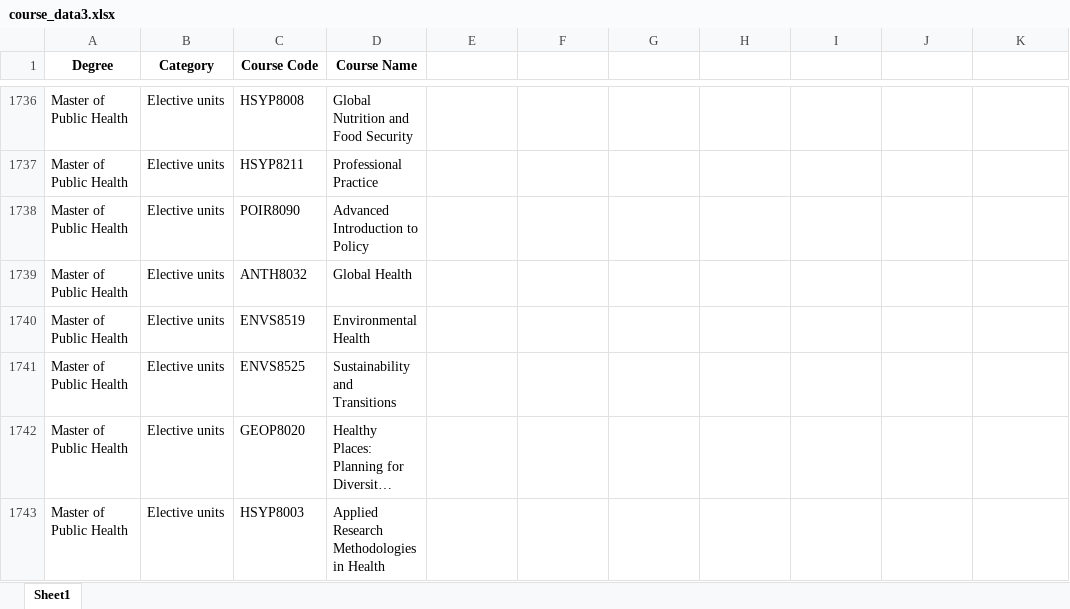
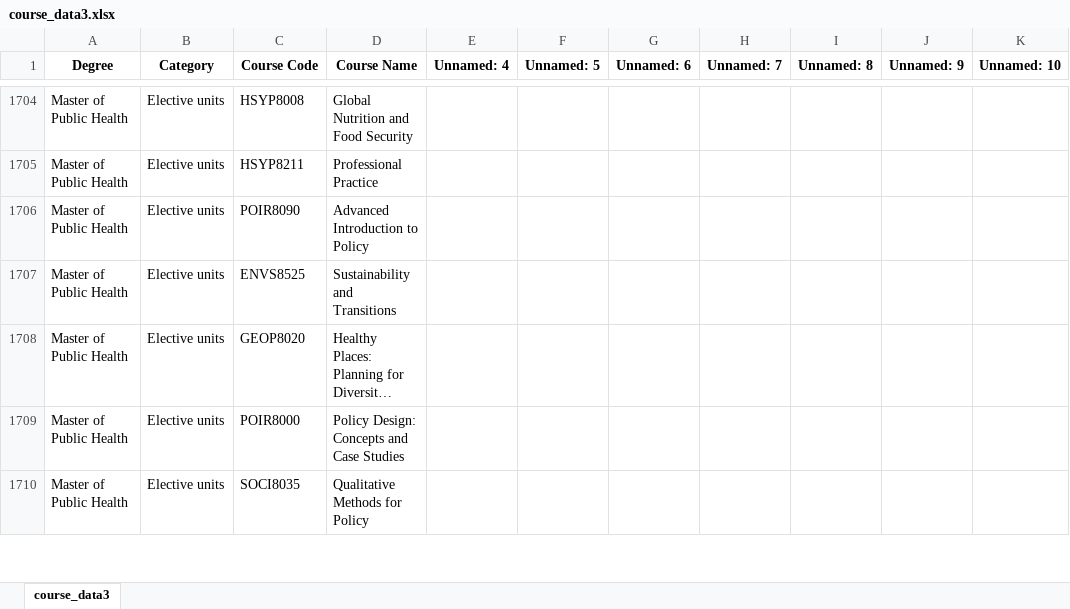
Before and after one commit to peterlqs/Mac-Units, an Excel workbook: course_data3.xlsx, sheet course_data3, drawn as a sheet; only a part is shown, gaps mark what is left out; the shorter side is filled out with more unchanged rows; long unchanged cells end in …; values as stored, in another font and other column widths than the file's, no borders; the diff covers the shown part only; the diff names each change by its address in the sheet, - before the commit and + after, or states it on an @@ line.

```diff
--- a/course_data3.xlsx (sheet course_data3)
+++ b/course_data3.xlsx (sheet course_data3)
-sheet tab: Sheet1
+sheet tab: course_data3
-E1: (empty)
+E1: Unnamed: 4
-F1: (empty)
+F1: Unnamed: 5
-G1: (empty)
+G1: Unnamed: 6
-H1: (empty)
+H1: Unnamed: 7
-I1: (empty)
+I1: Unnamed: 8
-J1: (empty)
+J1: Unnamed: 9
-K1: (empty)
+K1: Unnamed: 10
-row 1739: Master of Public Health | Elective units | ANTH8032 | Global Health
-row 1740: Master of Public Health | Elective units | ENVS8519 | Environmental Health
-row 1743: Master of Public Health | Elective units | HSYP8003 | Applied Research Methodologies in Health
```
Also changed, not shown: 37 removed rows and 8 edited cells elsewhere in this sheet, formulas that keep their value, course_name_all.xlsx, final_merged_data.xlsx, 2 other files.
